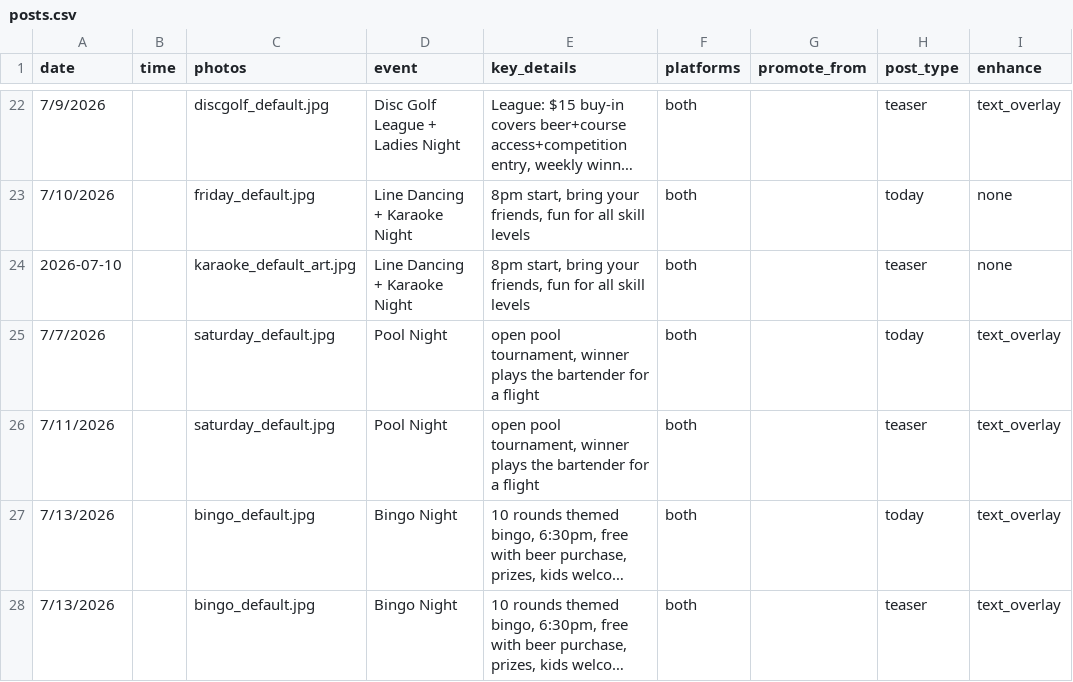
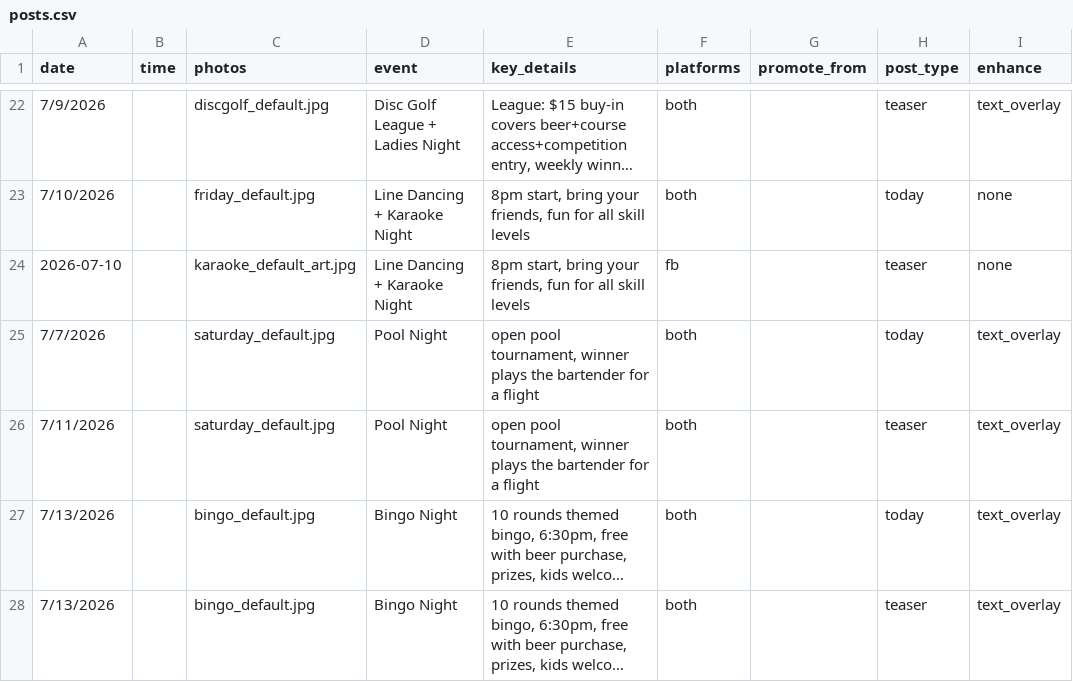
Before and after one commit to micahh3n/backyard-brew-social, a CSV file: posts.csv, drawn as a sheet; only a part is shown, gaps mark what is left out; long unchanged cells end in …; the diff names each change by its address in the sheet, - before the commit and + after, or states it on an @@ line.

```diff
--- a/posts.csv
+++ b/posts.csv
-F24 (platforms): both
+F24 (platforms): fb
```
Also changed, not shown: 1 other file.
